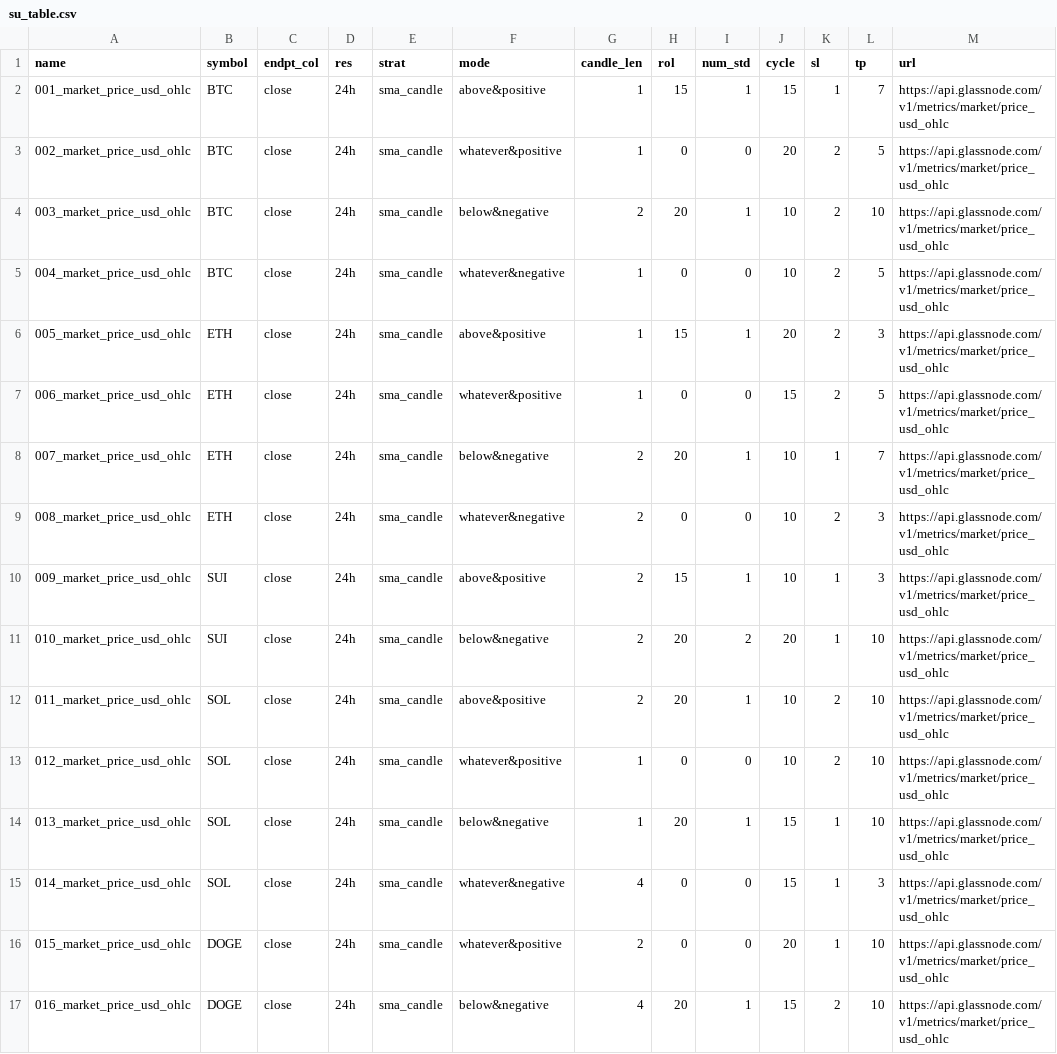
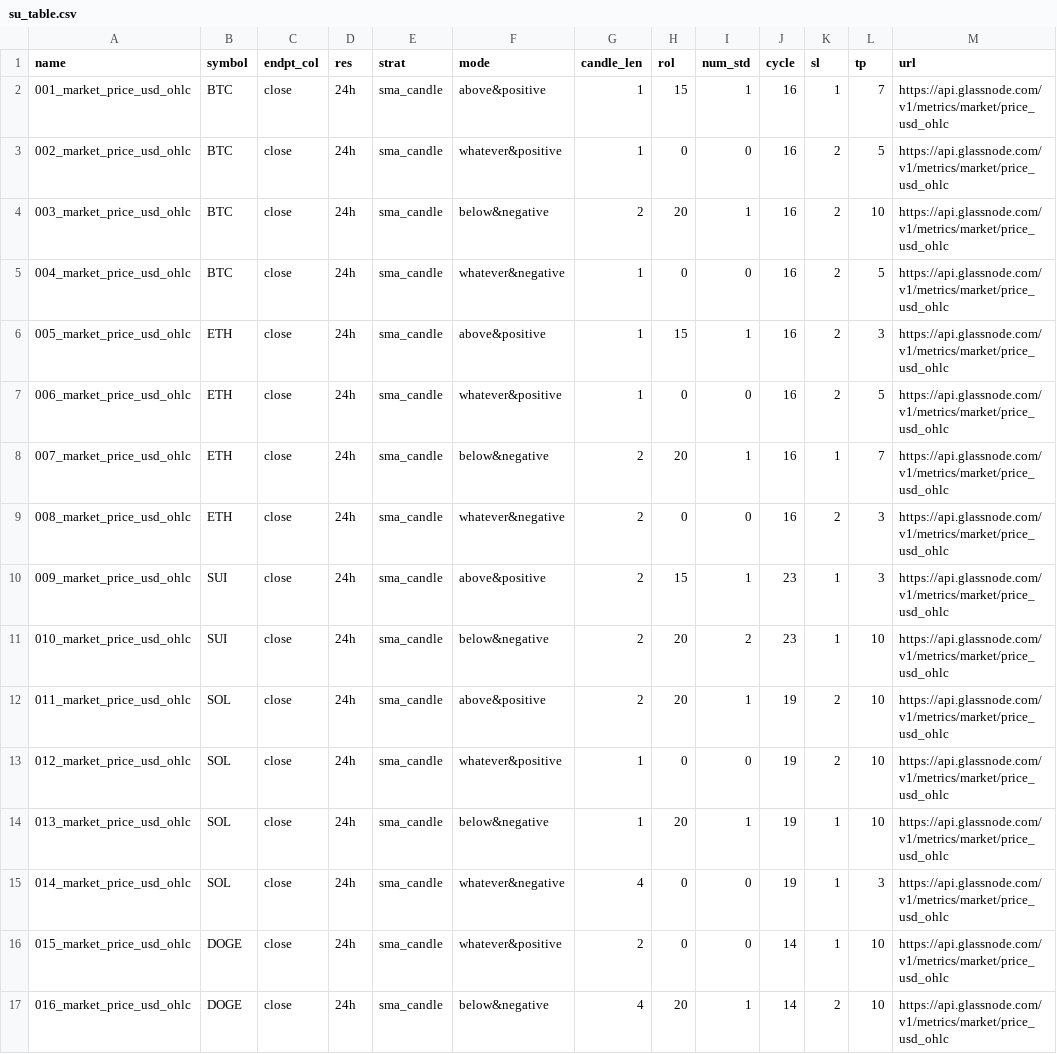
Before and after one commit to lawrencelisc/algo_cta_1d_4-3, a CSV file: config/su_table.csv, drawn as a sheet.

Commit message:
ver 1.1.2: modify su_table & symbol_params_1d

```diff
--- a/config/su_table.csv
+++ b/config/su_table.csv
@@ -1,17 +1,17 @@
 name,symbol,endpt_col,res,strat,mode,candle_len,rol,num_std,cycle,sl,tp,url
-001_market_price_usd_ohlc,BTC,close,24h,sma_candle,above&positive,1,15,1,15,1,7,https://api.glassnode.com/v1/metrics/market/price_usd_ohlc
-002_market_price_usd_ohlc,BTC,close,24h,sma_candle,whatever&positive,1,0,0,20,2,5,https://api.glassnode.com/v1/metrics/market/price_usd_ohlc
-003_market_price_usd_ohlc,BTC,close,24h,sma_candle,below&negative,2,20,1,10,2,10,https://api.glassnode.com/v1/metrics/market/price_usd_ohlc
-004_market_price_usd_ohlc,BTC,close,24h,sma_candle,whatever&negative,1,0,0,10,2,5,https://api.glassnode.com/v1/metrics/market/price_usd_ohlc
-005_market_price_usd_ohlc,ETH,close,24h,sma_candle,above&positive,1,15,1,20,2,3,https://api.glassnode.com/v1/metrics/market/price_usd_ohlc
-006_market_price_usd_ohlc,ETH,close,24h,sma_candle,whatever&positive,1,0,0,15,2,5,https://api.glassnode.com/v1/metrics/market/price_usd_ohlc
-007_market_price_usd_ohlc,ETH,close,24h,sma_candle,below&negative,2,20,1,10,1,7,https://api.glassnode.com/v1/metrics/market/price_usd_ohlc
-008_market_price_usd_ohlc,ETH,close,24h,sma_candle,whatever&negative,2,0,0,10,2,3,https://api.glassnode.com/v1/metrics/market/price_usd_ohlc
-009_market_price_usd_ohlc,SUI,close,24h,sma_candle,above&positive,2,15,1,10,1,3,https://api.glassnode.com/v1/metrics/market/price_usd_ohlc
-010_market_price_usd_ohlc,SUI,close,24h,sma_candle,below&negative,2,20,2,20,1,10,https://api.glassnode.com/v1/metrics/market/price_usd_ohlc
-011_market_price_usd_ohlc,SOL,close,24h,sma_candle,above&positive,2,20,1,10,2,10,https://api.glassnode.com/v1/metrics/market/price_usd_ohlc
-012_market_price_usd_ohlc,SOL,close,24h,sma_candle,whatever&positive,1,0,0,10,2,10,https://api.glassnode.com/v1/metrics/market/price_usd_ohlc
-013_market_price_usd_ohlc,SOL,close,24h,sma_candle,below&negative,1,20,1,15,1,10,https://api.glassnode.com/v1/metrics/market/price_usd_ohlc
-014_market_price_usd_ohlc,SOL,close,24h,sma_candle,whatever&negative,4,0,0,15,1,3,https://api.glassnode.com/v1/metrics/market/price_usd_ohlc
-015_market_price_usd_ohlc,DOGE,close,24h,sma_candle,whatever&positive,2,0,0,20,1,10,https://api.glassnode.com/v1/metrics/market/price_usd_ohlc
-016_market_price_usd_ohlc,DOGE,close,24h,sma_candle,below&negative,4,20,1,15,2,10,https://api.glassnode.com/v1/metrics/market/price_usd_ohlc
+001_market_price_usd_ohlc,BTC,close,24h,sma_candle,above&positive,1,15,1,16,1,7,https://api.glassnode.com/v1/metrics/market/price_usd_ohlc
+002_market_price_usd_ohlc,BTC,close,24h,sma_candle,whatever&positive,1,0,0,16,2,5,https://api.glassnode.com/v1/metrics/market/price_usd_ohlc
+003_market_price_usd_ohlc,BTC,close,24h,sma_candle,below&negative,2,20,1,16,2,10,https://api.glassnode.com/v1/metrics/market/price_usd_ohlc
+004_market_price_usd_ohlc,BTC,close,24h,sma_candle,whatever&negative,1,0,0,16,2,5,https://api.glassnode.com/v1/metrics/market/price_usd_ohlc
+005_market_price_usd_ohlc,ETH,close,24h,sma_candle,above&positive,1,15,1,16,2,3,https://api.glassnode.com/v1/metrics/market/price_usd_ohlc
+006_market_price_usd_ohlc,ETH,close,24h,sma_candle,whatever&positive,1,0,0,16,2,5,https://api.glassnode.com/v1/metrics/market/price_usd_ohlc
+007_market_price_usd_ohlc,ETH,close,24h,sma_candle,below&negative,2,20,1,16,1,7,https://api.glassnode.com/v1/metrics/market/price_usd_ohlc
+008_market_price_usd_ohlc,ETH,close,24h,sma_candle,whatever&negative,2,0,0,16,2,3,https://api.glassnode.com/v1/metrics/market/price_usd_ohlc
+009_market_price_usd_ohlc,SUI,close,24h,sma_candle,above&positive,2,15,1,23,1,3,https://api.glassnode.com/v1/metrics/market/price_usd_ohlc
+010_market_price_usd_ohlc,SUI,close,24h,sma_candle,below&negative,2,20,2,23,1,10,https://api.glassnode.com/v1/metrics/market/price_usd_ohlc
+011_market_price_usd_ohlc,SOL,close,24h,sma_candle,above&positive,2,20,1,19,2,10,https://api.glassnode.com/v1/metrics/market/price_usd_ohlc
+012_market_price_usd_ohlc,SOL,close,24h,sma_candle,whatever&positive,1,0,0,19,2,10,https://api.glassnode.com/v1/metrics/market/price_usd_ohlc
+013_market_price_usd_ohlc,SOL,close,24h,sma_candle,below&negative,1,20,1,19,1,10,https://api.glassnode.com/v1/metrics/market/price_usd_ohlc
+014_market_price_usd_ohlc,SOL,close,24h,sma_candle,whatever&negative,4,0,0,19,1,3,https://api.glassnode.com/v1/metrics/market/price_usd_ohlc
+015_market_price_usd_ohlc,DOGE,close,24h,sma_candle,whatever&positive,2,0,0,14,1,10,https://api.glassnode.com/v1/metrics/market/price_usd_ohlc
+016_market_price_usd_ohlc,DOGE,close,24h,sma_candle,below&negative,4,20,1,14,2,10,https://api.glassnode.com/v1/metrics/market/price_usd_ohlc
```
Also changed, not shown: 1 other file.
